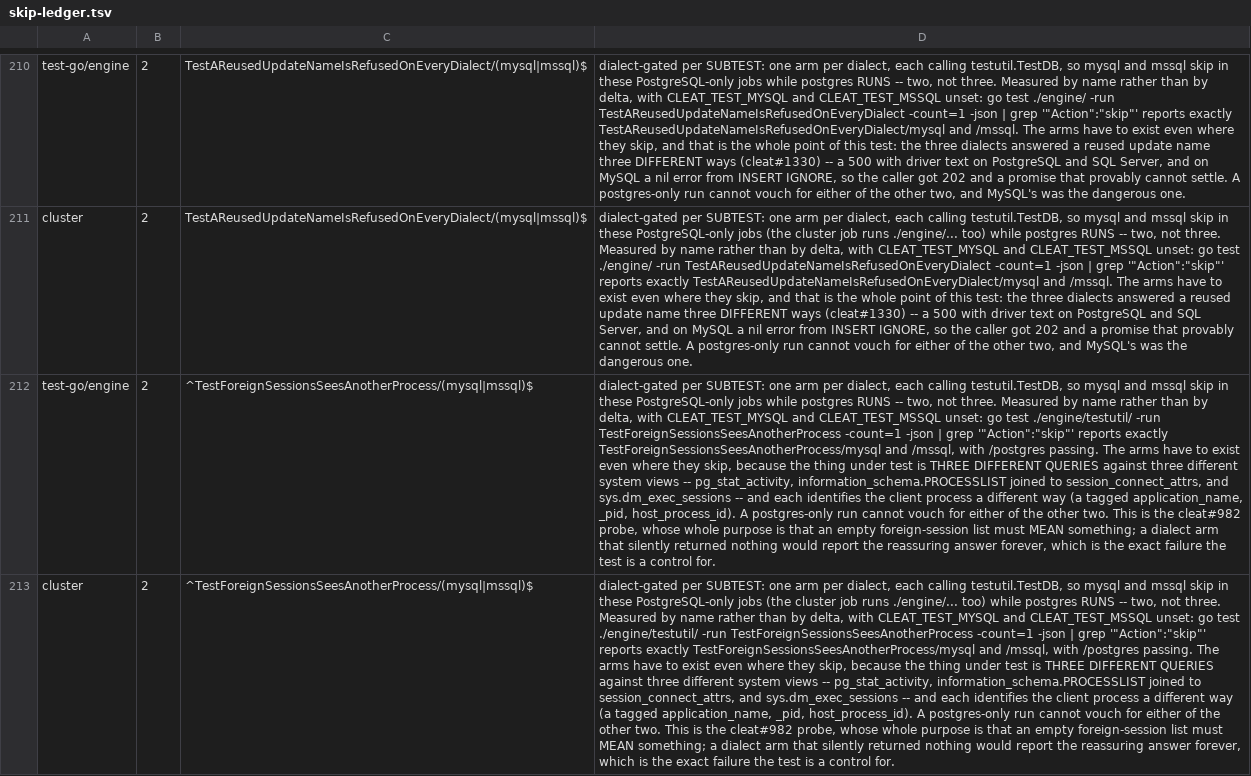
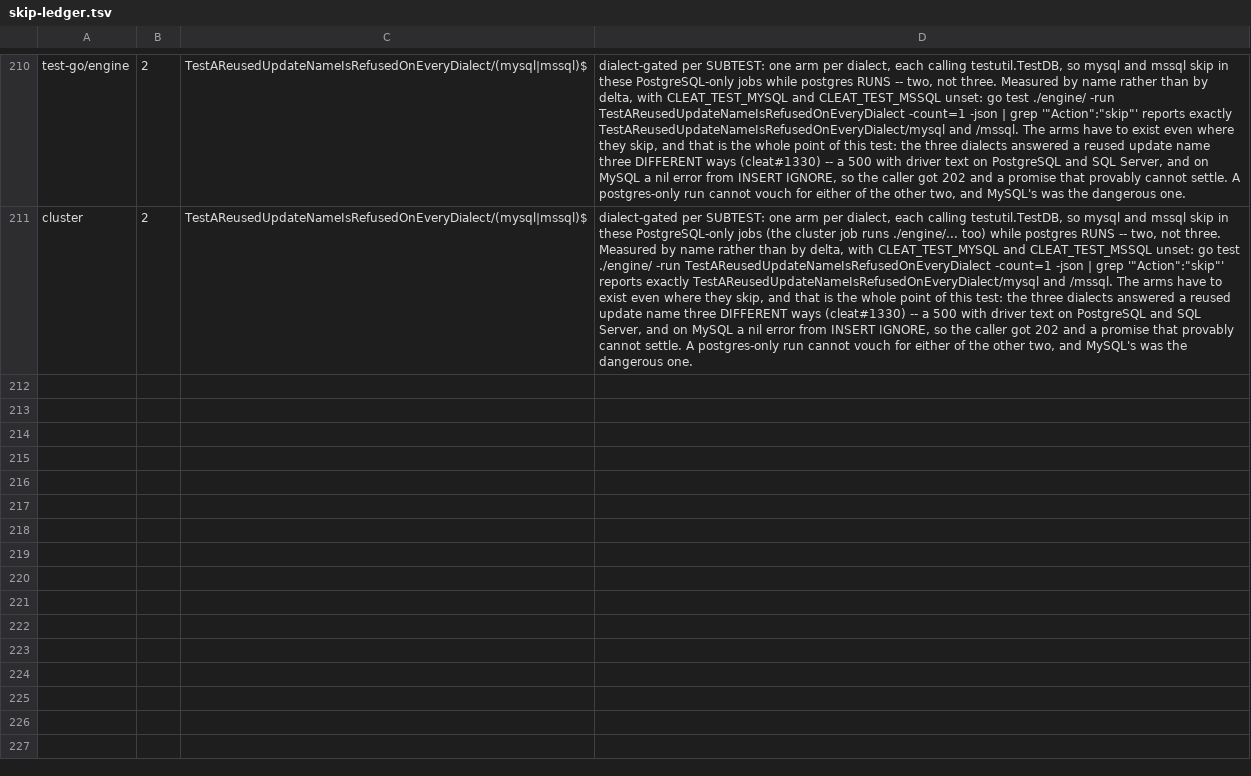
Before and after one commit to cleat-team/cleat, a TSV file: scripts/skip-ledger.tsv, drawn as a sheet; only a part is shown, gaps mark what is left out; the diff names each change by its address in the sheet, - before the commit and + after, or states it on an @@ line.

```diff
--- a/scripts/skip-ledger.tsv
+++ b/scripts/skip-ledger.tsv
-row 212: test-go/engine | 2 | ^TestForeignSessionsSeesAnotherProcess/(mysql|mssql)$ | dialect-gated per SUBTEST: one arm per dialect, each calling testutil.TestDB, so mysql and mssql skip in these PostgreSQL-only jobs while postgres RUNS -- two, not three. Measured by name rather than by delta, with CLEAT_TEST_MYSQL and CLEAT_TEST_MSSQL unset: go test ./engine/testutil/ -run TestForeignSessionsSeesAnotherProcess -count=1 -json | grep '"Action":"skip"' reports exactly TestForeignSessionsSeesAnotherProcess/mysql and /mssql, with /postgres passing. The arms have to exist even where they skip, because the thing under test is THREE DIFFERENT QUERIES against three different system views -- pg_stat_activity, information_schema.PROCESSLIST joined to session_connect_attrs, and sys.dm_exec_sessions -- and each identifies the client process a different way (a tagged application_name, _pid, host_process_id). A postgres-only run cannot vouch for either of the other two. This is the cleat#982 probe, whose whole purpose is that an empty foreign-session list must MEAN something; a dialect arm that silently returned nothing would report the reassuring answer forever, which is the exact failure the test is a control for.
-row 213: cluster | 2 | ^TestForeignSessionsSeesAnotherProcess/(mysql|mssql)$ | dialect-gated per SUBTEST: one arm per dialect, each calling testutil.TestDB, so mysql and mssql skip in these PostgreSQL-only jobs (the cluster job runs ./engine/... too) while postgres RUNS -- two, not three. Measured by name rather than by delta, with CLEAT_TEST_MYSQL and CLEAT_TEST_MSSQL unset: go test ./engine/testutil/ -run TestForeignSessionsSeesAnotherProcess -count=1 -json | grep '"Action":"skip"' reports exactly TestForeignSessionsSeesAnotherProcess/mysql and /mssql, with /postgres passing. The arms have to exist even where they skip, because the thing under test is THREE DIFFERENT QUERIES against three different system views -- pg_stat_activity, information_schema.PROCESSLIST joined to session_connect_attrs, and sys.dm_exec_sessions -- and each identifies the client process a different way (a tagged application_name, _pid, host_process_id). A postgres-only run cannot vouch for either of the other two. This is the cleat#982 probe, whose whole purpose is that an empty foreign-session list must MEAN something; a dialect arm that silently returned nothing would report the reassuring answer forever, which is the exact failure the test is a control for.
```
Also changed, not shown: 1 other file.
